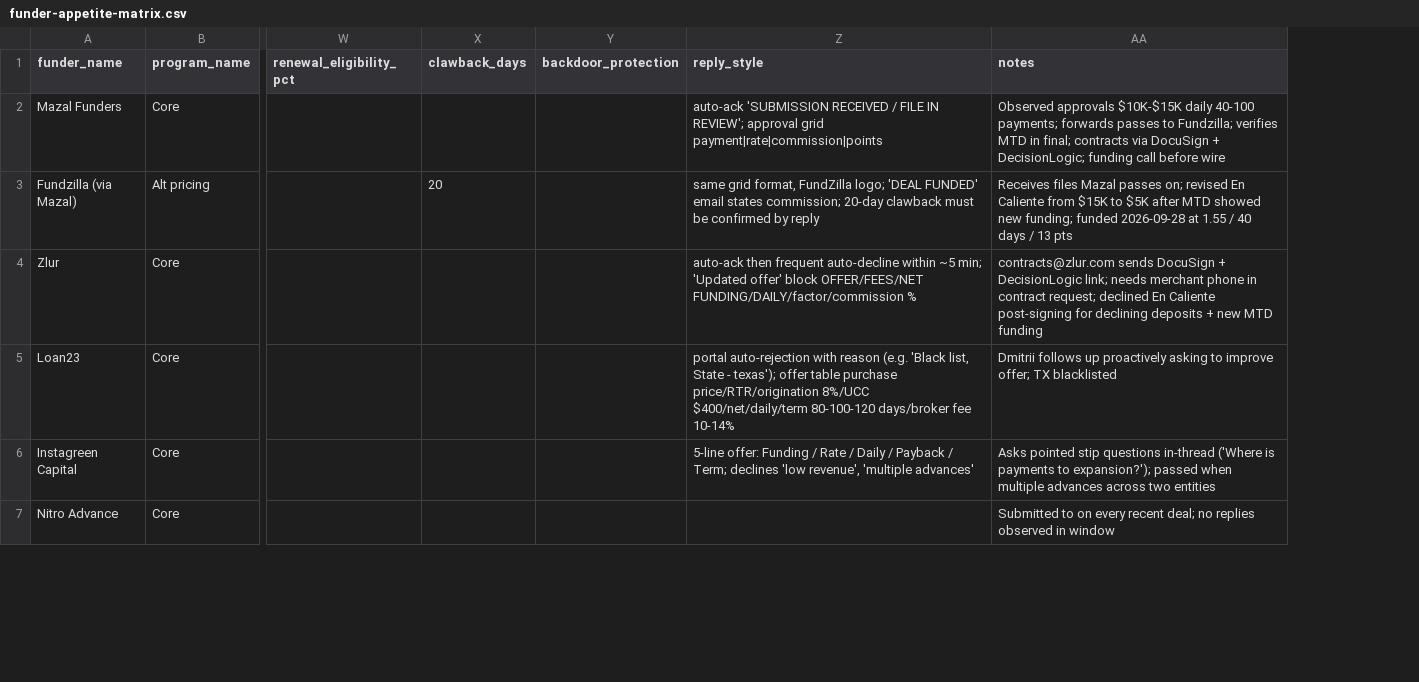
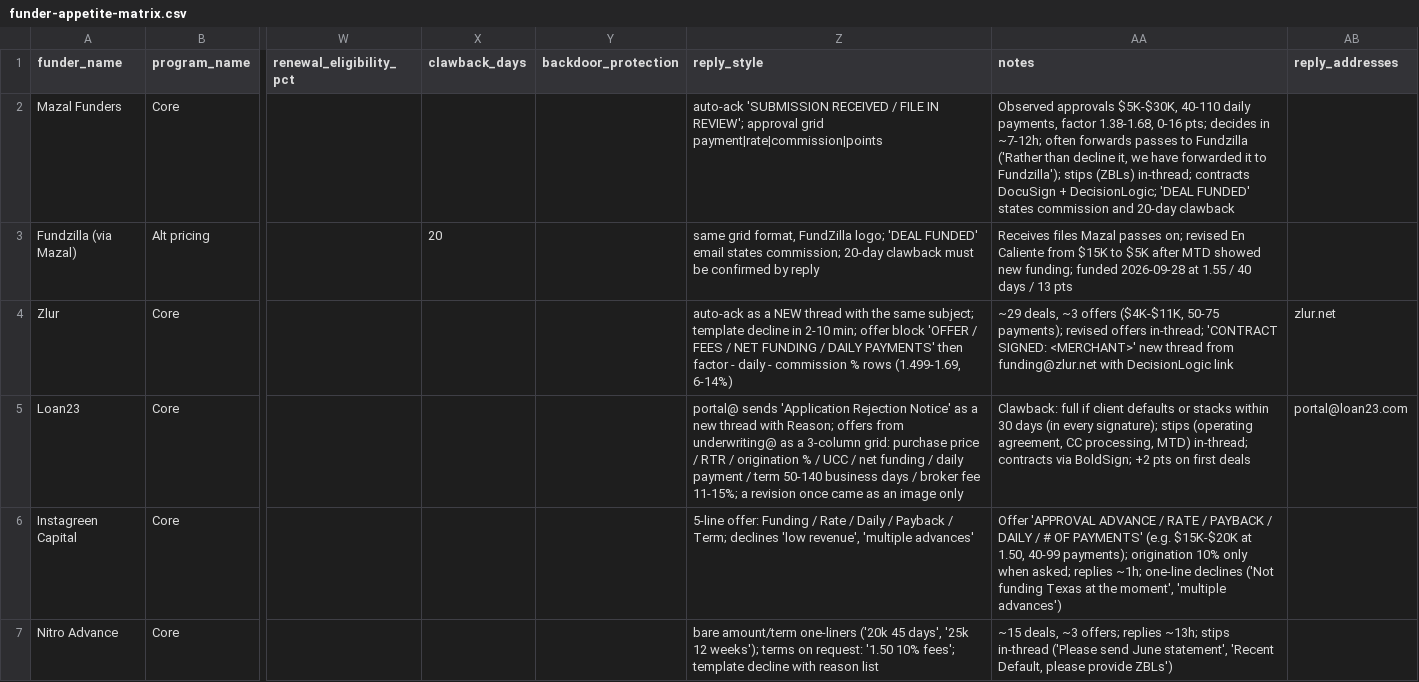
Before and after one commit to dewil95/tutos1, a CSV file: docs/funder-appetite-matrix.csv, drawn as a sheet; only a part is shown, gaps mark what is left out; the diff covers the shown part only; the diff names each change by its address in the sheet, - before the commit and + after, or states it on an @@ line.

```diff
--- a/docs/funder-appetite-matrix.csv
+++ b/docs/funder-appetite-matrix.csv
+column AB (reply_addresses), rows 4-5: zlur.net | portal@loan23.com
-AA2 (notes): Observed approvals $10K-$15K daily 40-100 payments; forwards passes to Fundzilla; verifies MTD in final; contracts via DocuSign + DecisionLogic; funding call before wire
+AA2 (notes): Observed approvals $5K-$30K, 40-110 daily payments, factor 1.38-1.68, 0-16 pts; decides in ~7-12h; often forwards passes to Fundzilla ('Rather than decline it, we have forwarded it to Fundzilla'); stips (ZBLs) in-thread; contracts DocuSign + DecisionLogic; 'DEAL FUNDED' states commission and 20-day clawback
-Z4 (reply_style): auto-ack then frequent auto-decline within ~5 min; 'Updated offer' block OFFER/FEES/NET FUNDING/DAILY/factor/commission %
+Z4 (reply_style): auto-ack as a NEW thread with the same subject; template decline in 2-10 min; offer block 'OFFER / FEES / NET FUNDING / DAILY PAYMENTS' then factor - daily - commission % rows (1.499-1.69, 6-14%)
-AA4 (notes): contracts@zlur.com sends DocuSign + DecisionLogic link; needs merchant phone in contract request; declined En Caliente post-signing for declining deposits + new MTD funding
+AA4 (notes): ~29 deals, ~3 offers ($4K-$11K, 50-75 payments); revised offers in-thread; 'CONTRACT SIGNED: <MERCHANT>' new thread from funding@zlur.net with DecisionLogic link
-Z5 (reply_style): portal auto-rejection with reason (e.g. 'Black list, State - texas'); offer table purchase price/RTR/origination 8%/UCC $400/net/daily/term 80-100-120 days/broker fee 10-14%
+Z5 (reply_style): portal@ sends 'Application Rejection Notice' as a new thread with Reason; offers from underwriting@ as a 3-column grid: purchase price / RTR / origination % / UCC / net funding / daily payment / term 50-140 business days / broker fee 11-15%; a revision once came as an image only
-AA5 (notes): Dmitrii follows up proactively asking to improve offer; TX blacklisted
+AA5 (notes): Clawback: full if client defaults or stacks within 30 days (in every signature); stips (operating agreement, CC processing, MTD) in-thread; contracts via BoldSign; +2 pts on first deals
-AA6 (notes): Asks pointed stip questions in-thread ('Where is payments to expansion?'); passed when multiple advances across two entities
+AA6 (notes): Offer 'APPROVAL ADVANCE / RATE / PAYBACK / DAILY / # OF PAYMENTS' (e.g. $15K-$20K at 1.50, 40-99 payments); origination 10% only when asked; replies ~1h; one-line declines ('Not funding Texas at the moment', 'multiple advances')
-Z7 (reply_style): (empty)
+Z7 (reply_style): bare amount/term one-liners ('20k 45 days', '25k 12 weeks'); terms on request: '1.50 10% fees'; template decline with reason list
-AA7 (notes): Submitted to on every recent deal; no replies observed in window
+AA7 (notes): ~15 deals, ~3 offers; replies ~13h; stips in-thread ('Please send June statement', 'Recent Default, please provide ZBLs')
```
Also changed, not shown: 8 added rows and 15 edited cells elsewhere in this file, 18 other files.
